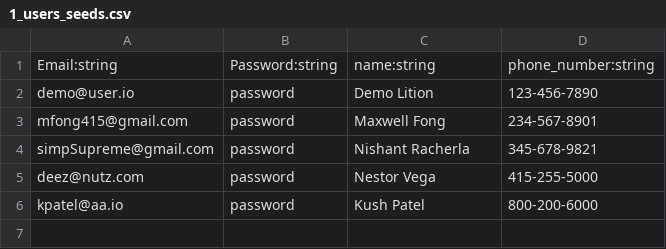
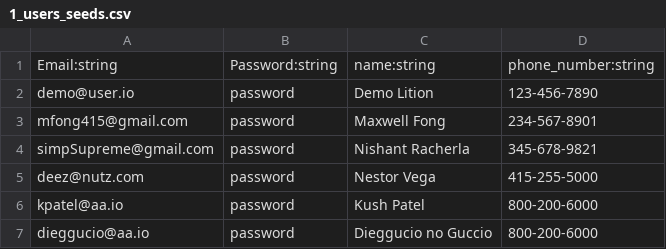
Before and after one commit to mfong4151/easy-seeds, a CSV file: demo/db/seed_files/1_users_seeds.csv, drawn as a sheet.

```diff
--- a/demo/db/seed_files/1_users_seeds.csv
+++ b/demo/db/seed_files/1_users_seeds.csv
@@ -6 +6,2 @@ deez@nutz.com,password,Nestor Vega,415-255-5000
 kpatel@aa.io,password,Kush Patel,800-200-6000
+dieggucio@aa.io,password,Dieggucio no Guccio,800-200-6000
```
Also changed, not shown: demo/db/seed_files/2_restaurants_seeds.csv, 6 other files.
